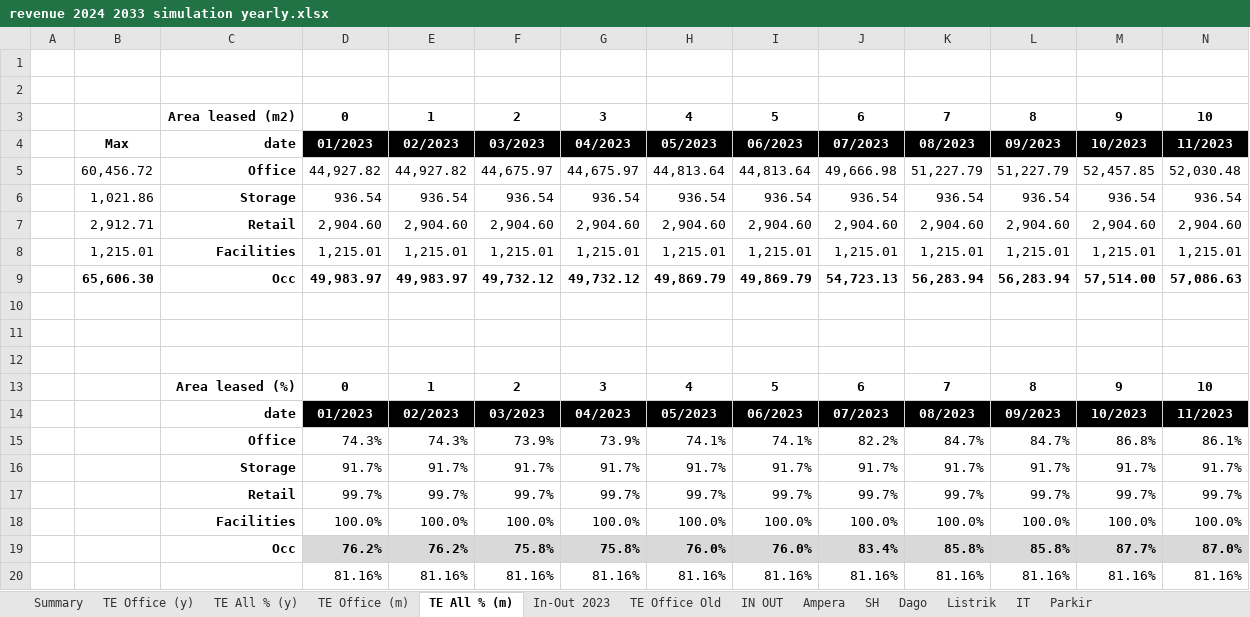
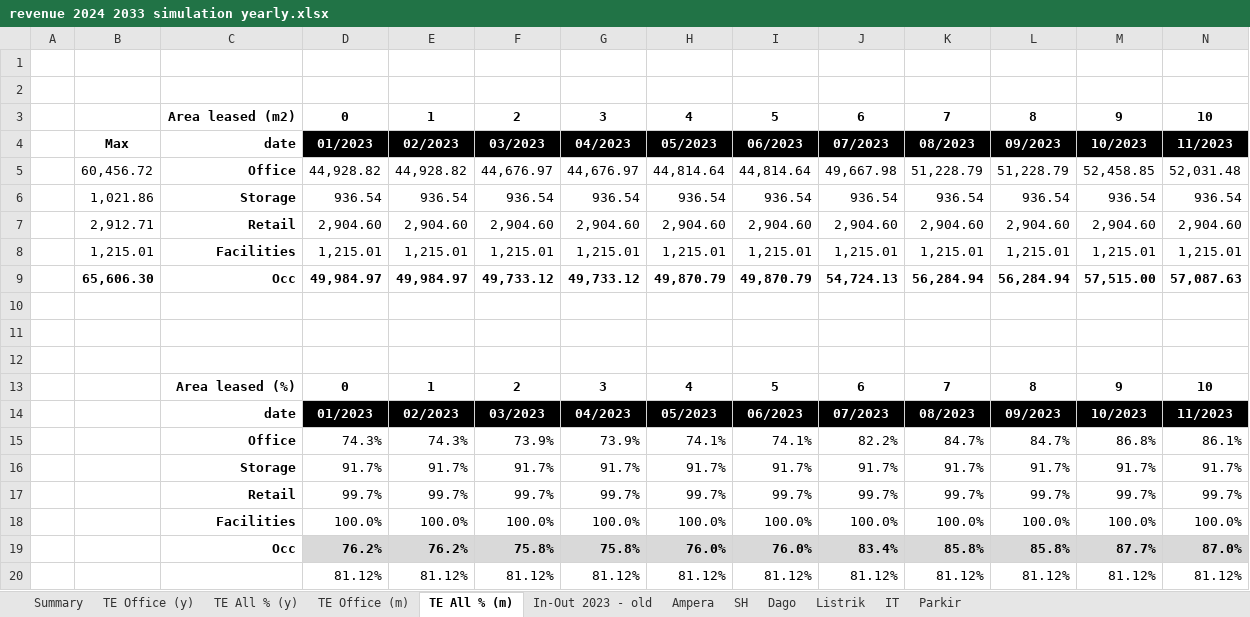
Before and after one commit to samawi/office, an Excel workbook: revenue-streamlit/revenue 2024 2033 simulation yearly.xlsx, sheet TE All % (m), drawn as a sheet; only a part is shown; values as stored, in another font and other column widths than the file's, no borders; charts and pictures not drawn; removed rows and columns are numbered as before the commit, all else as after; rows hold the shown columns only; the diff names each change by its address in the sheet, - before the commit and + after, or states it on an @@ line.

```diff
--- a/revenue-streamlit/revenue 2024 2033 simulation yearly.xlsx (sheet TE All % (m))
+++ b/revenue-streamlit/revenue 2024 2033 simulation yearly.xlsx (sheet TE All % (m))
-sheet tab: In-Out 2023
+sheet tab: In-Out 2023 - old
-sheet tab: TE Office Old
-sheet tab: IN OUT
-row 5:  | 60,456.72 | Office | 44,927.82 | 44,927.82 | 44,675.97 | 44,675.97 | 44,813.64 | 44,813.64 | 49,666.98 | 51,227.79 | 51,227.79 | 52,457.85 | 52,030.48
+row 5:  | 60,456.72 | Office | 44,928.82 | 44,928.82 | 44,676.97 | 44,676.97 | 44,814.64 | 44,814.64 | 49,667.98 | 51,228.79 | 51,228.79 | 52,458.85 | 52,031.48
-row 9:  | 65,606.30 | Occ | 49,983.97 | 49,983.97 | 49,732.12 | 49,732.12 | 49,869.79 | 49,869.79 | 54,723.13 | 56,283.94 | 56,283.94 | 57,514.00 | 57,086.63
+row 9:  | 65,606.30 | Occ | 49,984.97 | 49,984.97 | 49,733.12 | 49,733.12 | 49,870.79 | 49,870.79 | 54,724.13 | 56,284.94 | 56,284.94 | 57,515.00 | 57,087.63
-row 15:  |  | Office | 74.3% | 74.3% | 73.9% | 73.9% | 74.1% | 74.1% | 82.2% | 84.7% | 84.7% | 86.8% | 86.1%
+row 15:  |  | Office | 74.3% | 74.3% | 73.9% | 73.9% | 74.1% | 74.1% | 82.2% | 84.7% | 84.7% | 86.8% | 86.1%
-row 19:  |  | Occ | 76.2% | 76.2% | 75.8% | 75.8% | 76.0% | 76.0% | 83.4% | 85.8% | 85.8% | 87.7% | 87.0%
-row 20:  |  |  | 81.16% | 81.16% | 81.16% | 81.16% | 81.16% | 81.16% | 81.16% | 81.16% | 81.16% | 81.16% | 81.16%
+row 19:  |  | Occ | 76.2% | 76.2% | 75.8% | 75.8% | 76.0% | 76.0% | 83.4% | 85.8% | 85.8% | 87.7% | 87.0%
+row 20:  |  |  | 81.12% | 81.12% | 81.12% | 81.12% | 81.12% | 81.12% | 81.12% | 81.12% | 81.12% | 81.12% | 81.12%
```
Also changed, not shown: sheet TE Office (m), sheet Summary, sheet Parkir, sheet TE Office (y), sheet TE All % (y), sheet Listrik, 4 more sheets, formulas that keep their value, charts or pictures, revenue-streamlit/revenue 2024 2033 simulation yearly original.xlsx, revenue-streamlit/tenancy_list_scenario_2023_v01B.xlsx, 14 other files.
